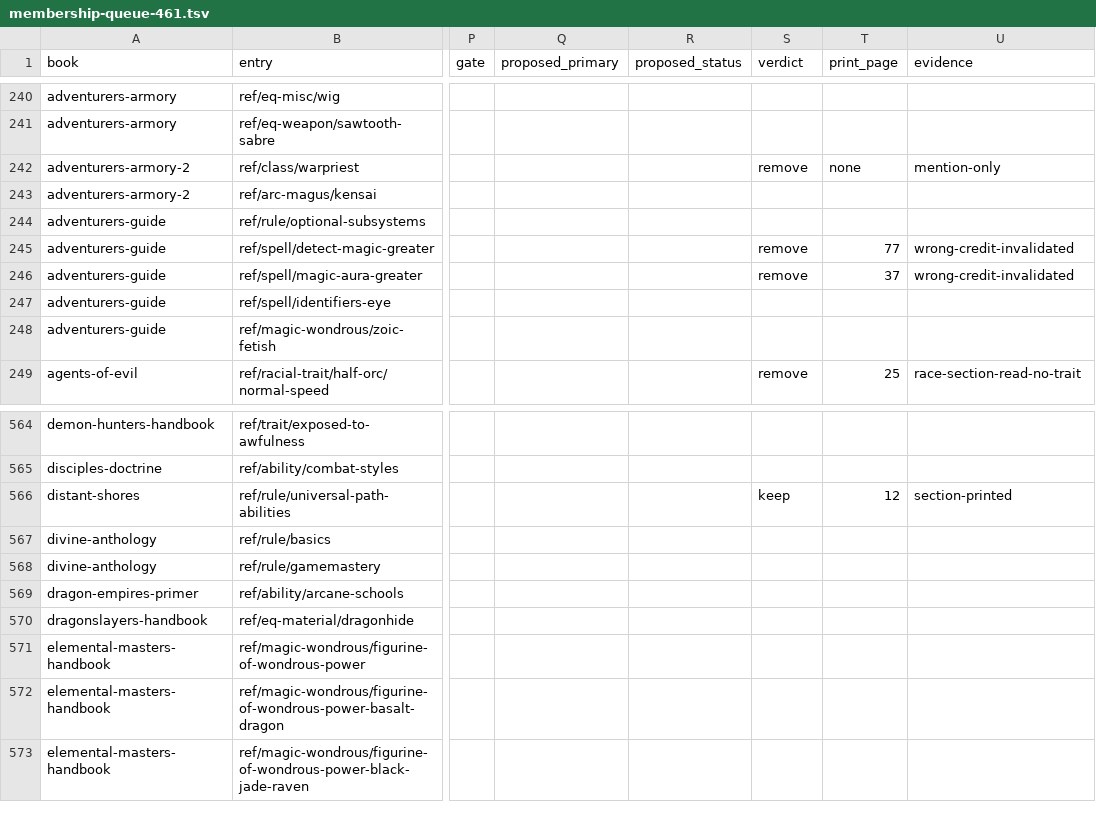
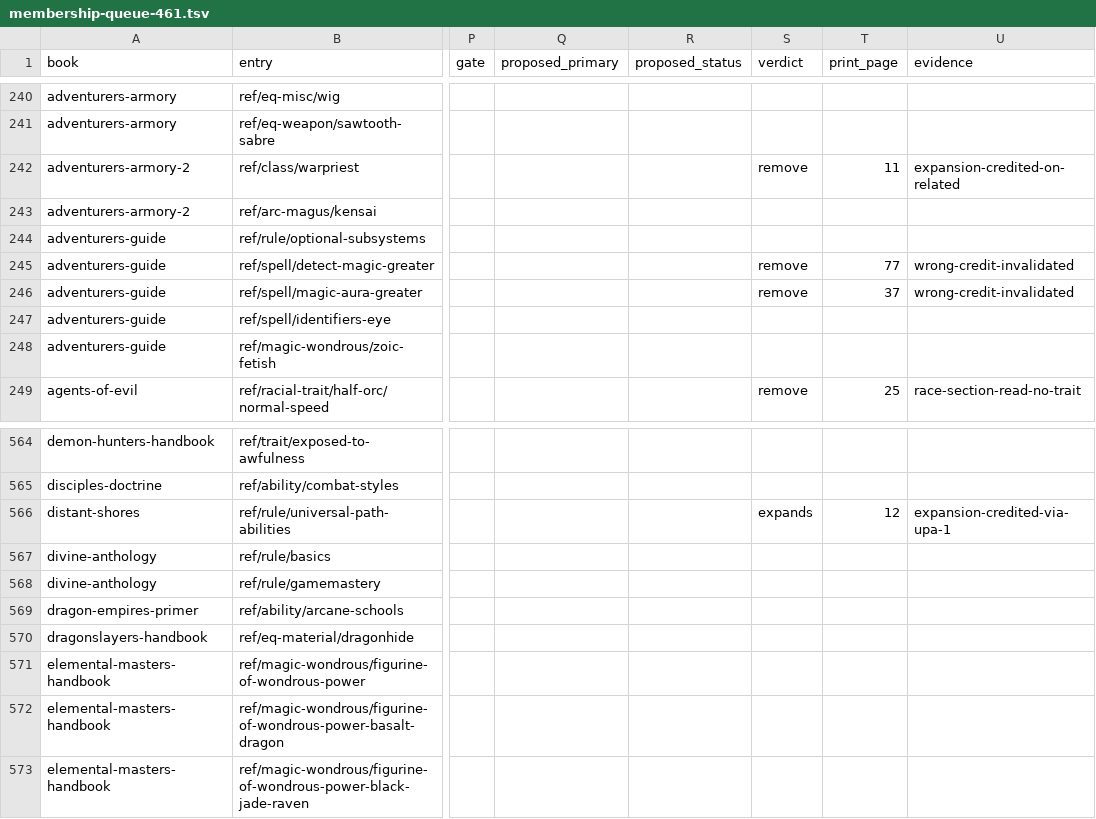
Before and after one commit to Patrick-9936/cast-iron-data, a TSV file: scripts/membership-queue-461.tsv, drawn as a sheet; only a part is shown, gaps mark what is left out; the diff names each change by its address in the sheet, - before the commit and + after, or states it on an @@ line.

```diff
--- a/scripts/membership-queue-461.tsv
+++ b/scripts/membership-queue-461.tsv
-T242 (print_page): none
+T242 (print_page): 11
-U242 (evidence): mention-only
+U242 (evidence): expansion-credited-on-related
-S566 (verdict): keep
+S566 (verdict): expands
-U566 (evidence): section-printed
+U566 (evidence): expansion-credited-via-upa-1
```
Also changed, not shown: 7 other files.
